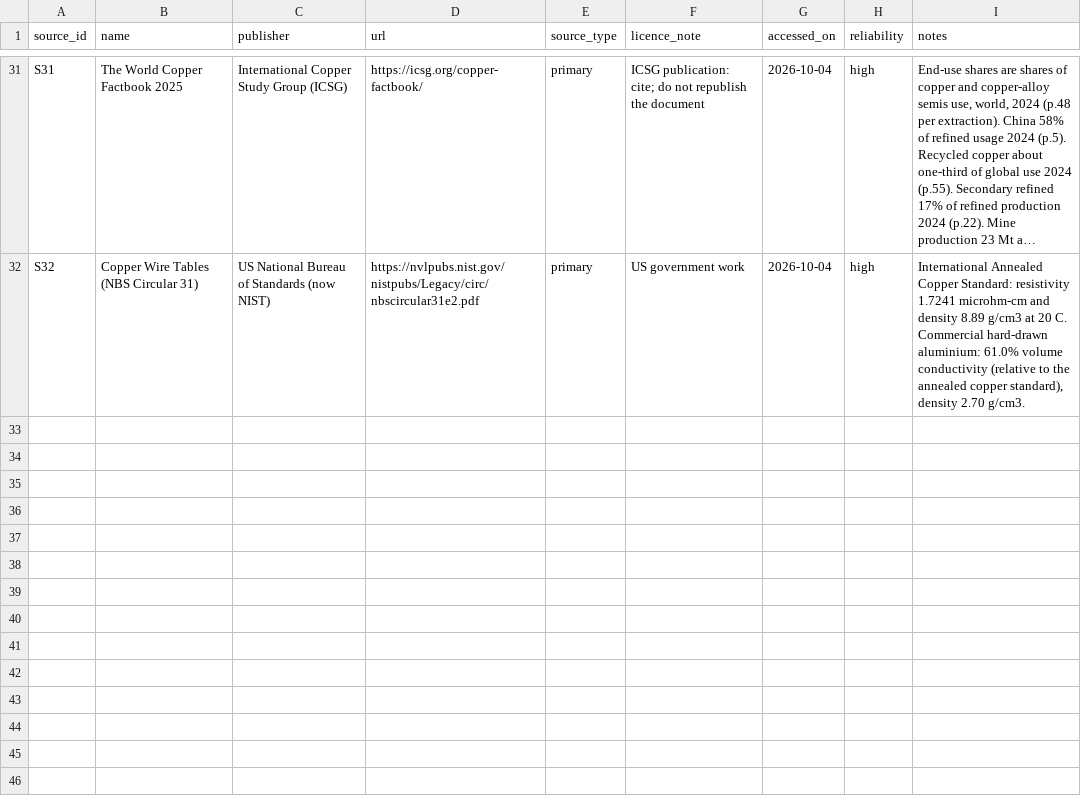
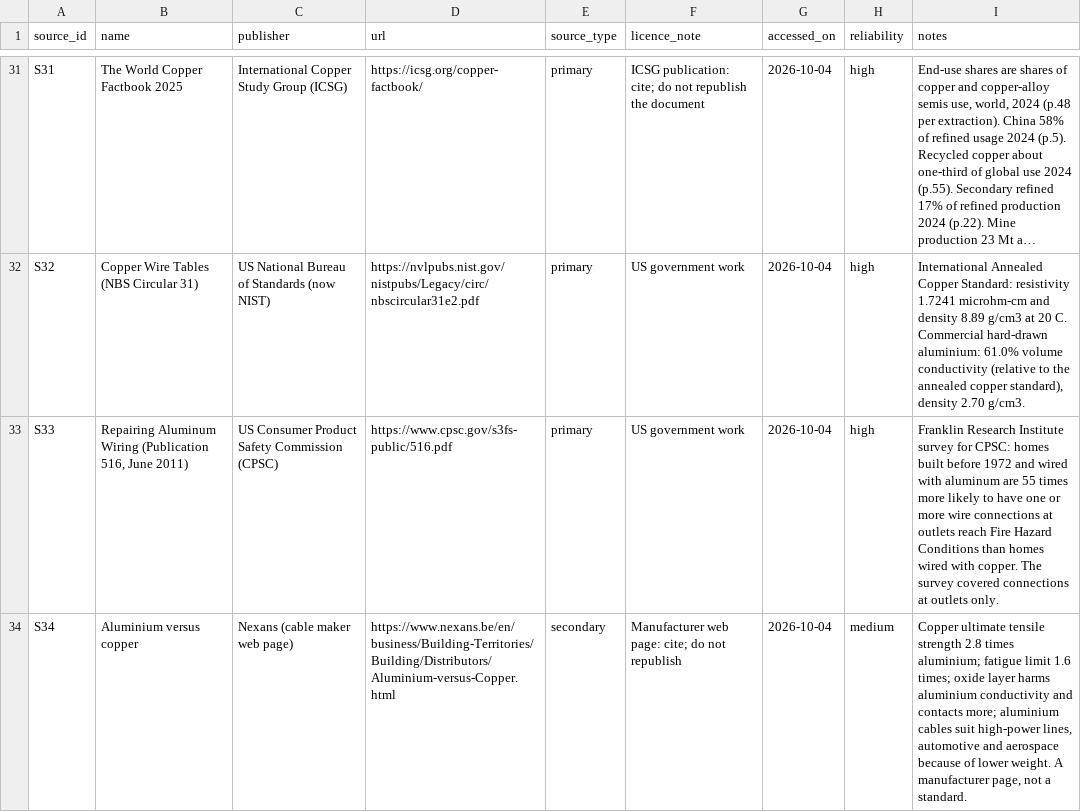
Before and after one commit to Behindokht/copper-market-analysis, a CSV file: results/res_dashboard_sources.csv, drawn as a sheet; only a part is shown, gaps mark what is left out; long unchanged cells end in …; the diff names each change by its address in the sheet, - before the commit and + after, or states it on an @@ line.

```diff
--- a/results/res_dashboard_sources.csv
+++ b/results/res_dashboard_sources.csv
+row 33: S33 | Repairing Aluminum Wiring (Publication 516, June 2011) | US Consumer Product Safety Commission (CPSC) | https://www.cpsc.gov/s3fs-public/516.pdf | primary | US government work | 2026-10-04 | high | Franklin Research Institute survey for CPSC: homes built before 1972 and wired with aluminum are 55 times more likely to have one or more wire connections at outlets reach Fire Hazard Conditions than homes wired with copper. The survey covered connections at outlets only.
+row 34: S34 | Aluminium versus copper | Nexans (cable maker web page) | https://www.nexans.be/en/business/Building-Territories/Building/Distributors/Aluminium-versus-Copper.html | secondary | Manufacturer web page: cite; do not republish | 2026-10-04 | medium | Copper ultimate tensile strength 2.8 times aluminium; fatigue limit 1.6 times; oxide layer harms aluminium conductivity and contacts more; aluminium cables suit high-power lines, automotive and aerospace because of lower weight. A manufacturer page, not a standard.
```
Also changed, not shown: copper_database/collected/sources.csv, results/res_dashboard_checks.csv, 18 other files.
